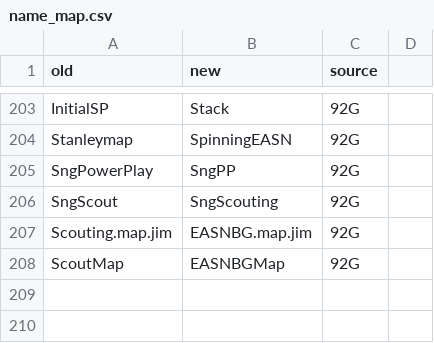
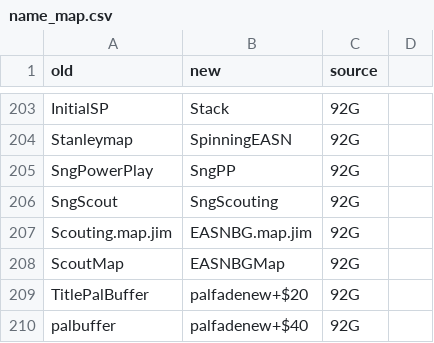
Before and after one commit to abdulahmad/NHLPA93Genesis, a CSV file: docs/history/name_map.csv, drawn as a sheet; only a part is shown, gaps mark what is left out.

Commit message:
Restore 92's palfadenew rs.w 16*4; TitlePalBuffer and palbuffer become palfadenew+$20 / +$40

```diff
--- a/docs/history/name_map.csv
+++ b/docs/history/name_map.csv
@@ -208 +208,3 @@ Scouting.map.jim,EASNBG.map.jim,92G
 ScoutMap,EASNBGMap,92G
+TitlePalBuffer,palfadenew+$20,92G
+palbuffer,palfadenew+$40,92G
```
Also changed, not shown: 3 other files.
